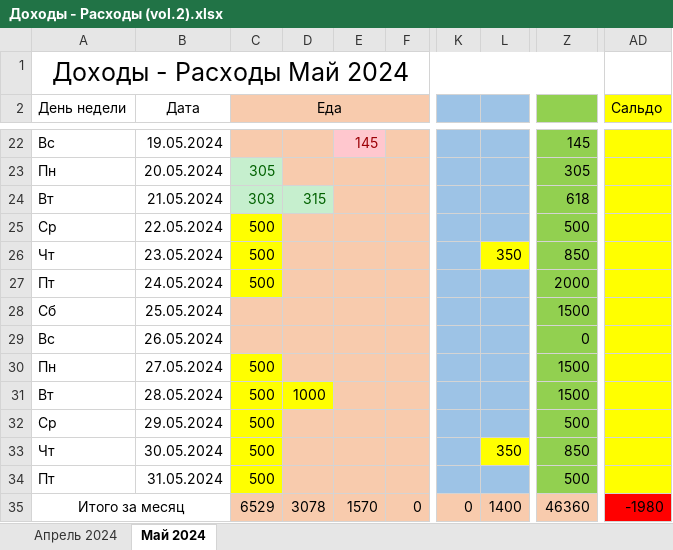
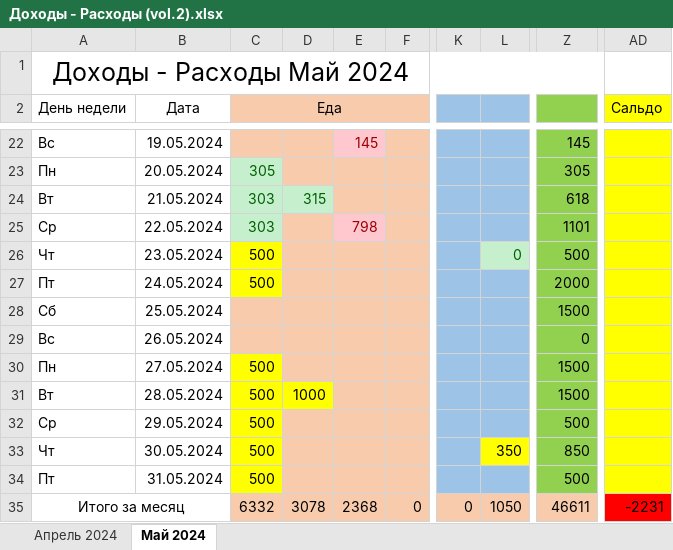
Before and after one commit to EugenySobyanin/Repository_1, an Excel workbook: Другое/Доходы - Расходы (vol.2).xlsx, sheet Май 2024, drawn as a sheet; only a part is shown, gaps mark what is left out; values as stored, in another font and other column widths than the file's, no borders; the diff names each change by its address in the sheet, - before the commit and + after, or states it on an @@ line.

Commit message:
Четверг-работа

```diff
--- a/Другое/Доходы - Расходы (vol.2).xlsx (sheet Май 2024)
+++ b/Другое/Доходы - Расходы (vol.2).xlsx (sheet Май 2024)
-C25 (Еда): 500
+C25 (Еда): 303
@@ C25 fill: #FFFF00 → #C6EFCE, text colour: black → #006100 @@
-E25: (empty)
+E25: 798
-E25 fill: #F8CBAD
+E25 fill: #FFC7CE
-Z25: 500
+Z25: 1101
-L26: 350
+L26: 0
@@ L26 fill: #FFFF00 → #C6EFCE, text colour: black → #006100 @@
-Z26: 850
+Z26: 500
-C35 (Еда): 6529
+C35 (Еда): 6332
-E35: 1570
+E35: 2368
-L35: 1400
+L35: 1050
-Z35: 46360
+Z35: 46611
-AD35 (Сальдо): -1980
+AD35 (Сальдо): -2231
```
